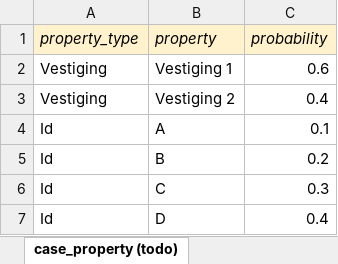
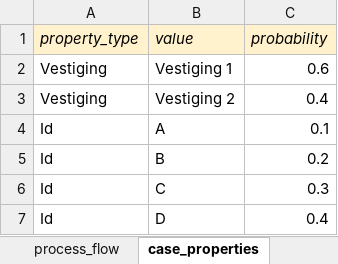
Before and after one commit to dimitrivdp/generate-process-mining-data, an Excel workbook: input.example.xlsx, sheet case_properties, drawn as a sheet; values as stored, in another font and other column widths than the file's, no borders; the diff names each change by its address in the sheet, - before the commit and + after, or states it on an @@ line.

Commit message:
Implement case properties (Excel, code and output)

```diff
--- a/input.example.xlsx (sheet case_properties)
+++ b/input.example.xlsx (sheet case_properties)
-sheet tab: case_property (todo)
+sheet tab: case_properties
-B1: property
+B1: value
```
Also changed, not shown: sheet step_properties (todo), sheet steps, other sheet tabs, 4 other files.
